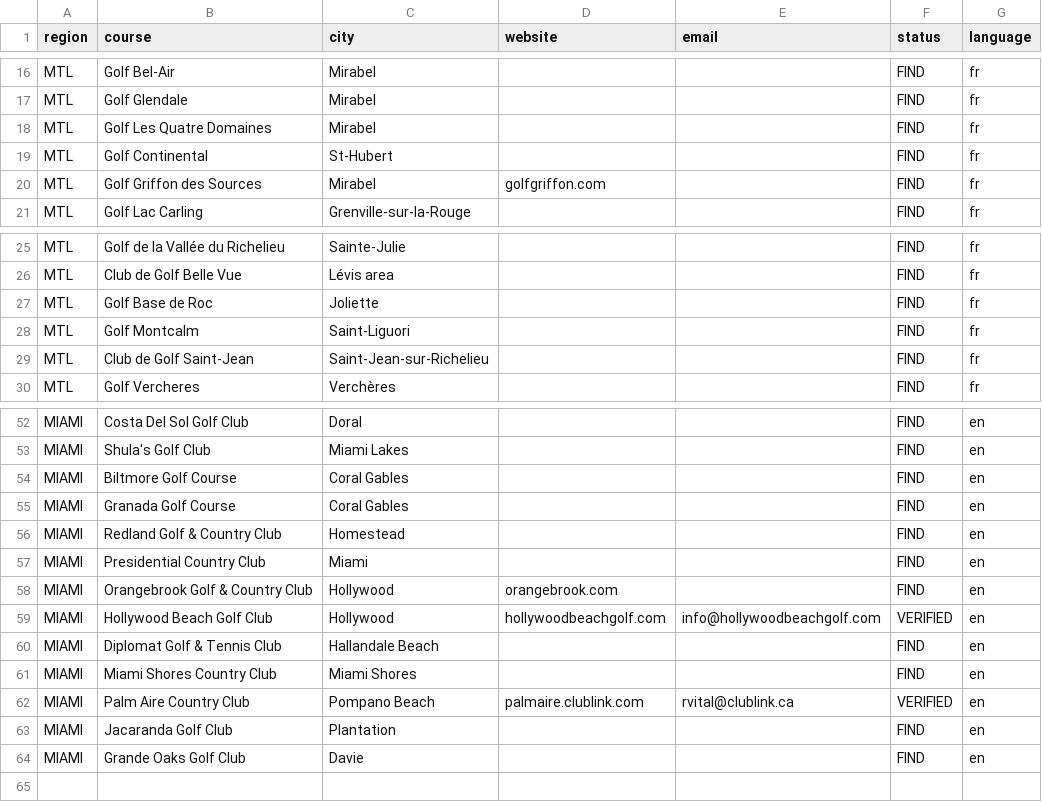
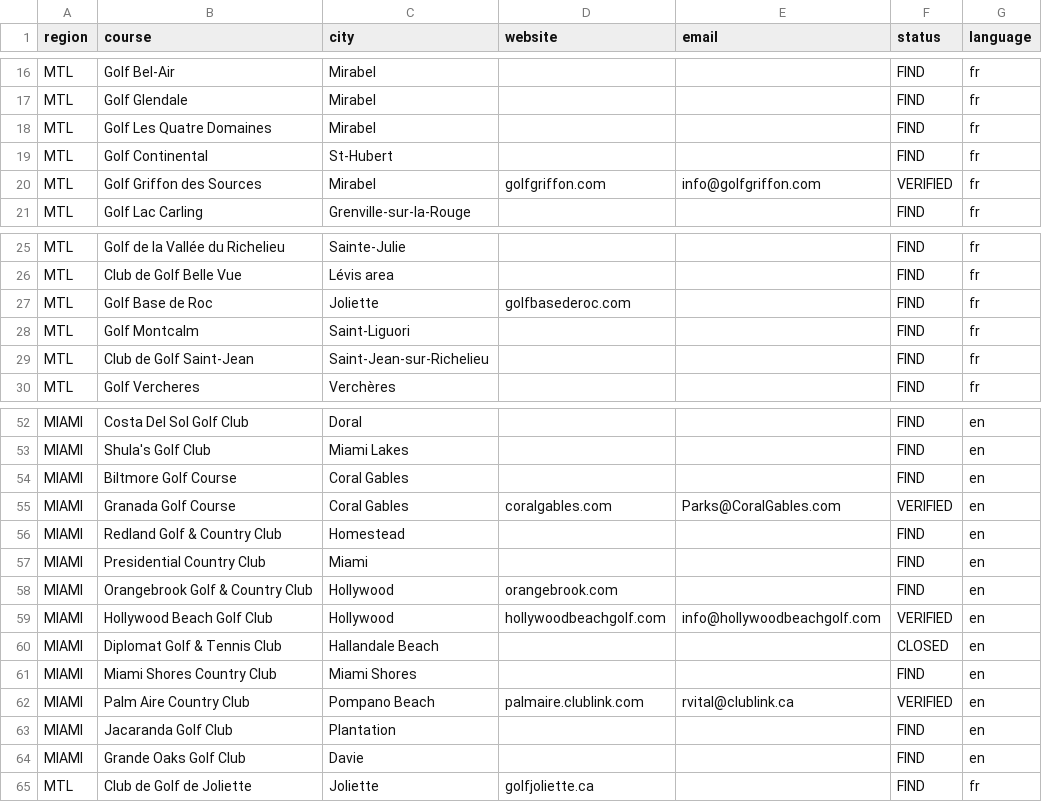
Before and after one commit to gabrielamamanestudent-wq/teetomivV2, a CSV file: outreach-targets.csv, drawn as a sheet; only a part is shown, gaps mark what is left out.

Commit message:
Grind: +2 verified (Griffon des Sources, Granada); mark Diplomat closed
15 verified total. 12 already sent; 2 new (Griffon, Granada) ready pending OK.

```diff
--- a/outreach-targets.csv
+++ b/outreach-targets.csv
@@ -19,3 +19,3 @@ MTL,Golf Les Quatre Domaines,Mirabel,,,FIND,fr
 MTL,Golf Continental,St-Hubert,,,FIND,fr
-MTL,Golf Griffon des Sources,Mirabel,golfgriffon.com,,FIND,fr
+MTL,Golf Griffon des Sources,Mirabel,golfgriffon.com,info@golfgriffon.com,VERIFIED,fr
 MTL,Golf Lac Carling,Grenville-sur-la-Rouge,,,FIND,fr
@@ -26,3 +26,3 @@ MTL,Golf de la Vallée du Richelieu,Sainte-Julie,,,FIND,fr
 MTL,Club de Golf Belle Vue,Lévis area,,,FIND,fr
-MTL,Golf Base de Roc,Joliette,,,FIND,fr
+MTL,Golf Base de Roc,Joliette,golfbasederoc.com,,FIND,fr
 MTL,Golf Montcalm,Saint-Liguori,,,FIND,fr
@@ -54,3 +54,3 @@ MIAMI,Shula's Golf Club,Miami Lakes,,,FIND,en
 MIAMI,Biltmore Golf Course,Coral Gables,,,FIND,en
-MIAMI,Granada Golf Course,Coral Gables,,,FIND,en
+MIAMI,Granada Golf Course,Coral Gables,coralgables.com,Parks@CoralGables.com,VERIFIED,en
 MIAMI,Redland Golf & Country Club,Homestead,,,FIND,en
@@ -59,3 +59,3 @@ MIAMI,Orangebrook Golf & Country Club,Hollywood,orangebrook.com,,FIND,en
 MIAMI,Hollywood Beach Golf Club,Hollywood,hollywoodbeachgolf.com,info@hollywoodbeachgolf.com,VERIFIED,en
-MIAMI,Diplomat Golf & Tennis Club,Hallandale Beach,,,FIND,en
+MIAMI,Diplomat Golf & Tennis Club,Hallandale Beach,,,CLOSED,en
 MIAMI,Miami Shores Country Club,Miami Shores,,,FIND,en
@@ -64 +64,2 @@ MIAMI,Jacaranda Golf Club,Plantation,,,FIND,en
 MIAMI,Grande Oaks Golf Club,Davie,,,FIND,en
+MTL,Club de Golf de Joliette,Joliette,golfjoliette.ca,,FIND,fr
```
